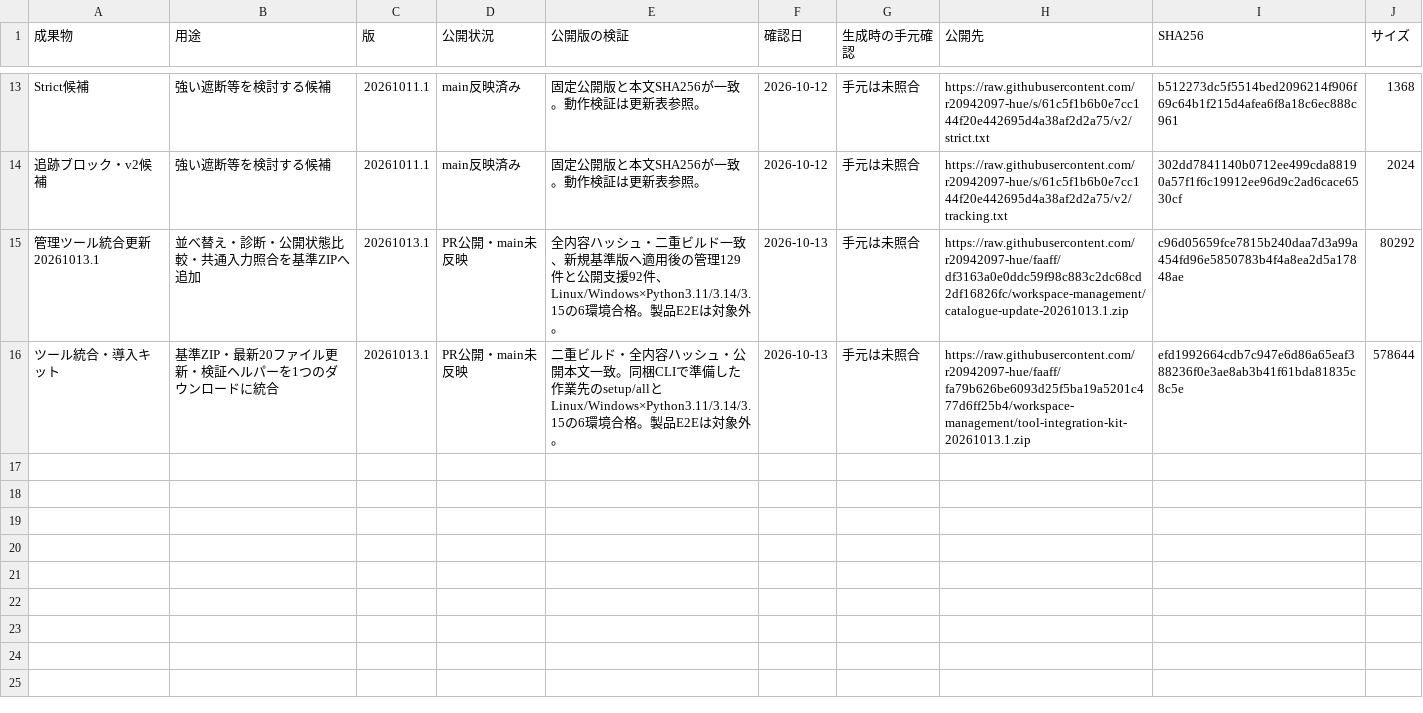
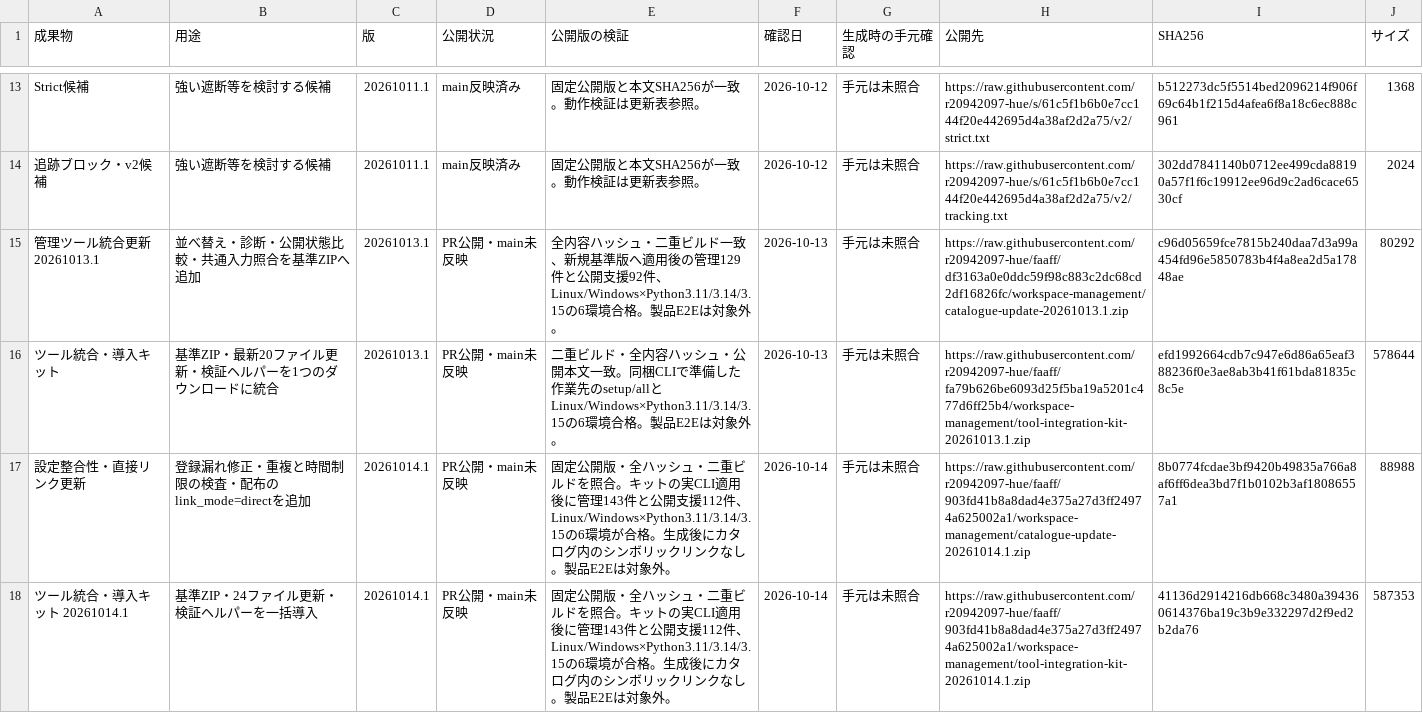
Before and after one commit to r20942097-hue/faaff, a CSV file: workspace-management/artifacts.csv, drawn as a sheet; only a part is shown, gaps mark what is left out.

Commit message:
Align seventeen-deliverable catalogue and settings integration evidence

```diff
--- a/workspace-management/artifacts.csv
+++ b/workspace-management/artifacts.csv
@@ -16 +16,3 @@ Strict候補,強い遮断等を検討する候補,20261011.1,main反映済み,
 ツール統合・導入キット,基準ZIP・最新20ファイル更新・検証ヘルパーを1つのダウンロードに統合,20261013.1,PR公開・main未反映,二重ビルド・全内容ハッシュ・公開本文一致。同梱CLIで準備した作業先のsetup/allとLinux/Windows×Python3.11/3.14/3.15の6環境合格。製品E2Eは対象外。,2026-10-13,手元は未照合,https://raw.githubusercontent.com/r20942097-hue/faaff/fa79b626be6093d25f5ba19a5201c477d6ff25b4/workspace-management/tool-integration-kit-20261013.1.zip,efd1992664cdb7c947e6d86a65eaf388236f0e3ae8ab3b41f61bda81835c8c5e,578644
+設定整合性・直接リンク更新,登録漏れ修正・重複と時間制限の検査・配布のlink_mode=directを追加,20261014.1,PR公開・main未反映,固定公開版・全ハッシュ・二重ビルドを照合。キットの実CLI適用後に管理143件と公開支援112件、Linux/Windows×Python3.11/3.14/3.15の6環境が合格。生成後にカタログ内のシンボリックリンクなし。製品E2Eは対象外。,2026-10-14,手元は未照合,https://raw.githubusercontent.com/r20942097-hue/faaff/903fd41b8a8dad4e375a27d3ff24974a625002a1/workspace-management/catalogue-update-20261014.1.zip,8b0774fcdae3bf9420b49835a766a8af6ff6dea3bd7f1b0102b3af18086557a1,88988
+ツール統合・導入キット 20261014.1,基準ZIP・24ファイル更新・検証ヘルパーを一括導入,20261014.1,PR公開・main未反映,固定公開版・全ハッシュ・二重ビルドを照合。キットの実CLI適用後に管理143件と公開支援112件、Linux/Windows×Python3.11/3.14/3.15の6環境が合格。生成後にカタログ内のシンボリックリンクなし。製品E2Eは対象外。,2026-10-14,手元は未照合,https://raw.githubusercontent.com/r20942097-hue/faaff/903fd41b8a8dad4e375a27d3ff24974a625002a1/workspace-management/tool-integration-kit-20261014.1.zip,41136d2914216db668c3480a394360614376ba19c3b9e332297d2f9ed2b2da76,587353
```
Also changed, not shown: 12 other files.
